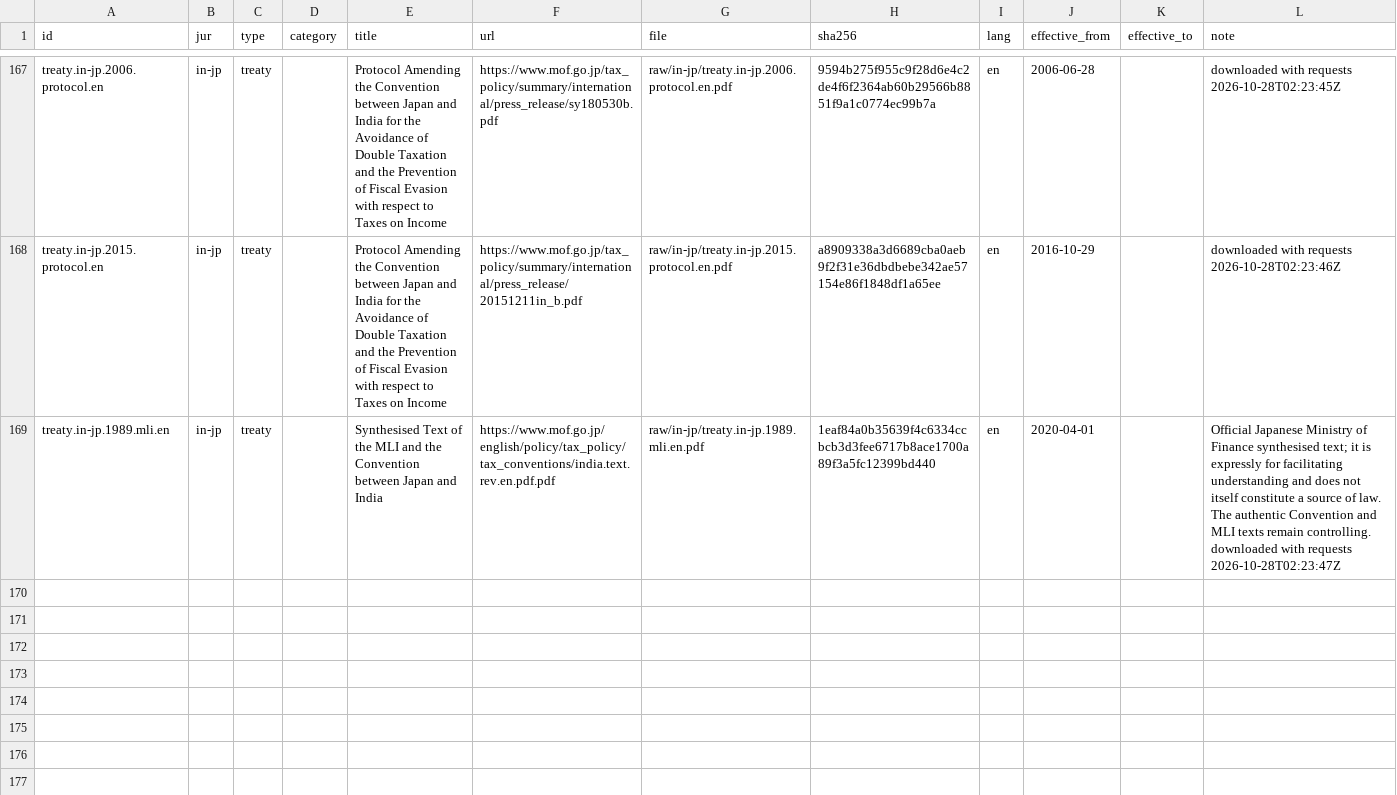
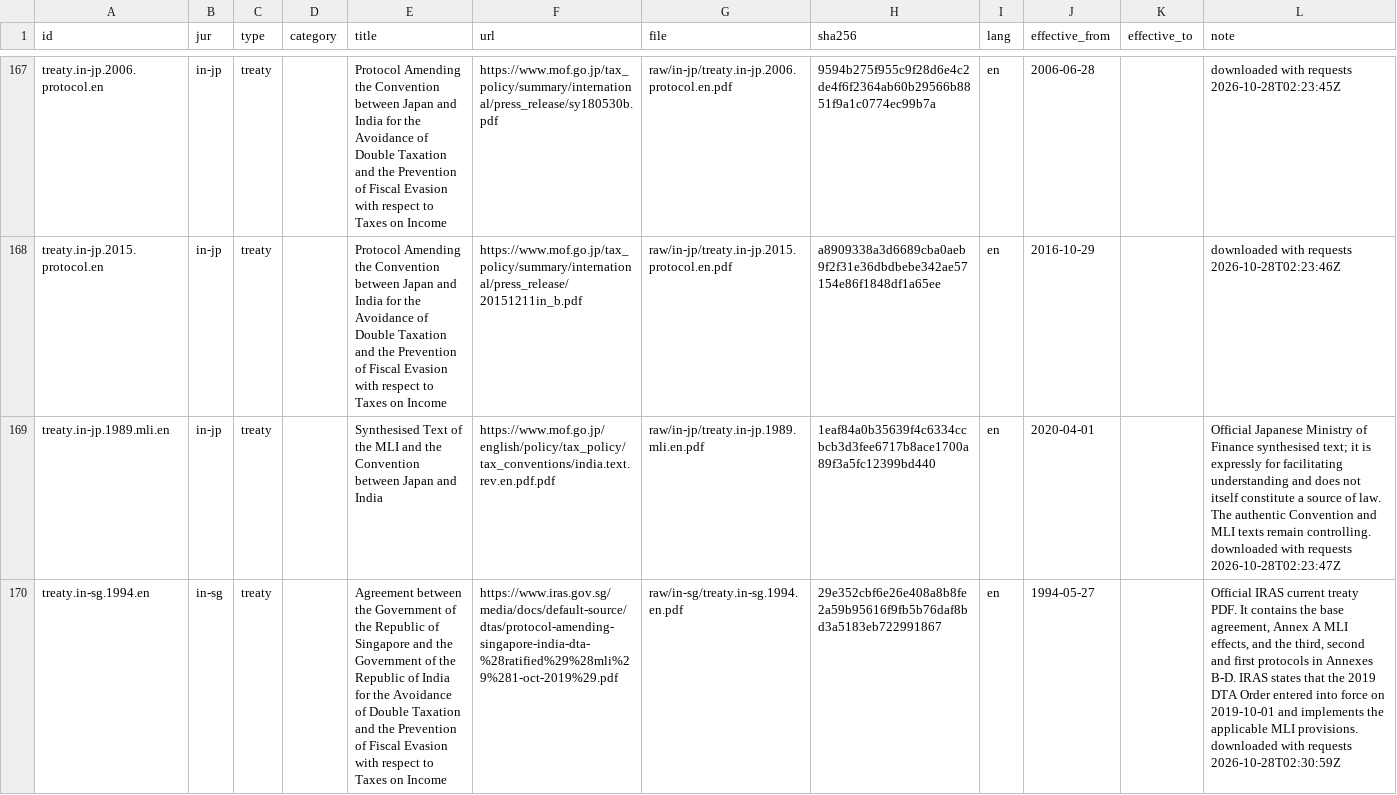
Before and after one commit to ZhihongWu-dev/Asia-Tax-AI-Agent, a CSV file: database/doc.csv, drawn as a sheet; only a part is shown, gaps mark what is left out; the diff names each change by its address in the sheet, - before the commit and + after, or states it on an @@ line.

```diff
--- a/database/doc.csv
+++ b/database/doc.csv
+row 170: treaty.in-sg.1994.en | in-sg | treaty |  | Agreement between the Government of the Republic of Singapore and the Government of the Republic of India for the Avoidance of Double Taxation and the Prevention of Fiscal Evasion with respect to Taxes on Income | https://www.iras.gov.sg/media/docs/default-source/dtas/protocol-amending-singapore-india-dta-%28ratified%29%28mli%29%281-oct-2019%29.pdf | raw/in-sg/treaty.in-sg.1994.en.pdf | 29e352cbf6e26e408a8b8fe2a59b95616f9fb5b76daf8bd3a5183eb722991867 | en | 1994-05-27 |  | Official IRAS current treaty PDF. It contains the base agreement, Annex A MLI effects, and the third, second and first protocols in Annexes B-D. IRAS states that the 2019 DTA Order entered into force on 2019-10-01 and implements the applicable MLI provisions. downloaded with requests 2026-10-28T02:30:59Z
```
Also changed, not shown: database/files.csv, database/param.csv, 7 other files.
